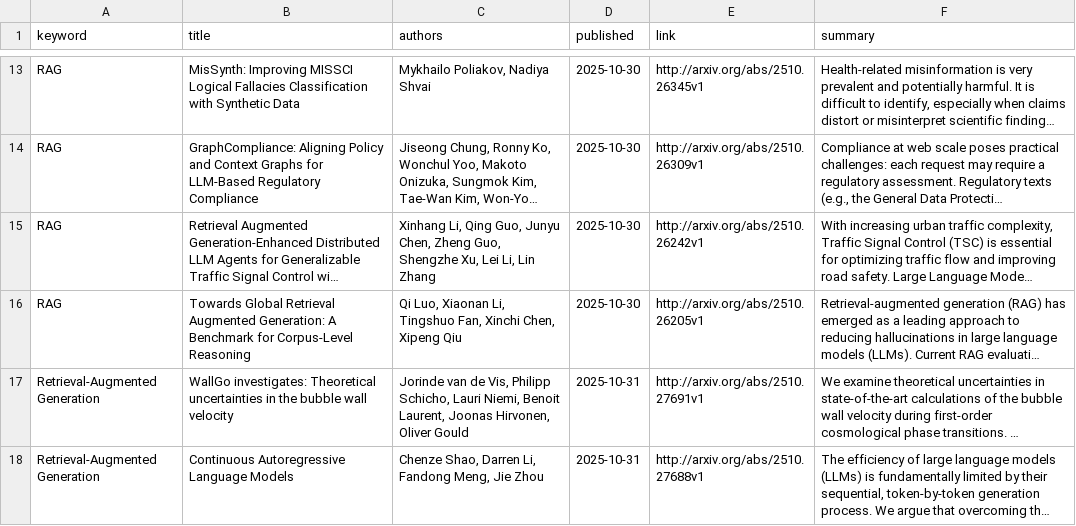
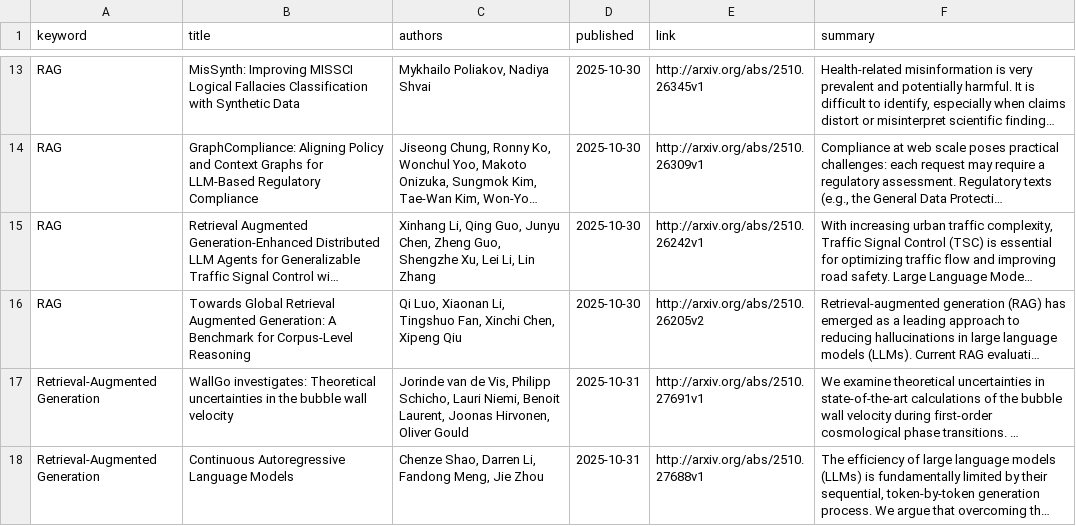
Before and after one commit to leoz32/arxiv-daily, a CSV file: data/papers.csv, drawn as a sheet; only a part is shown, gaps mark what is left out; long unchanged cells end in …; the diff names each change by its address in the sheet, - before the commit and + after, or states it on an @@ line.

```diff
--- a/data/papers.csv
+++ b/data/papers.csv
-E16 (link): http://arxiv.org/abs/2510.26205v1
+E16 (link): http://arxiv.org/abs/2510.26205v2
```
Also changed, not shown: 2 other files.
